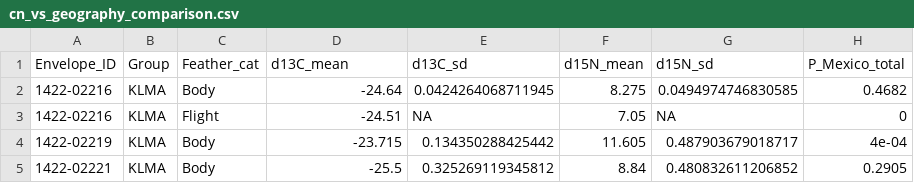
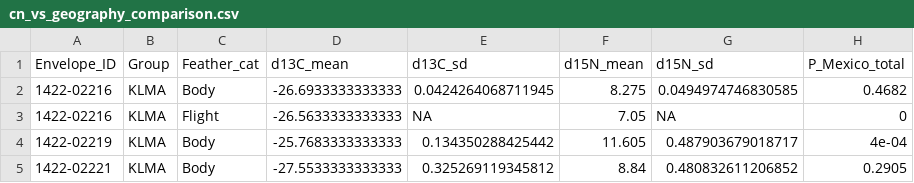
Before and after one commit to JherimeK/YERA, a CSV file: data/cn_vs_geography_comparison.csv, drawn as a sheet; only a part is shown; the diff names each change by its address in the sheet, - before the commit and + after, or states it on an @@ line.

```diff
--- a/data/cn_vs_geography_comparison.csv
+++ b/data/cn_vs_geography_comparison.csv
-D2 (d13C_mean): -24.64
+D2 (d13C_mean): -26.6933333333333
-D3 (d13C_mean): -24.51
+D3 (d13C_mean): -26.5633333333333
-D4 (d13C_mean): -23.715
+D4 (d13C_mean): -25.7683333333333
-D5 (d13C_mean): -25.5
+D5 (d13C_mean): -27.5533333333333
```
Also changed, not shown: data/cn_clean.csv, data/cn_summary_by_individual.csv, 8 other files.
